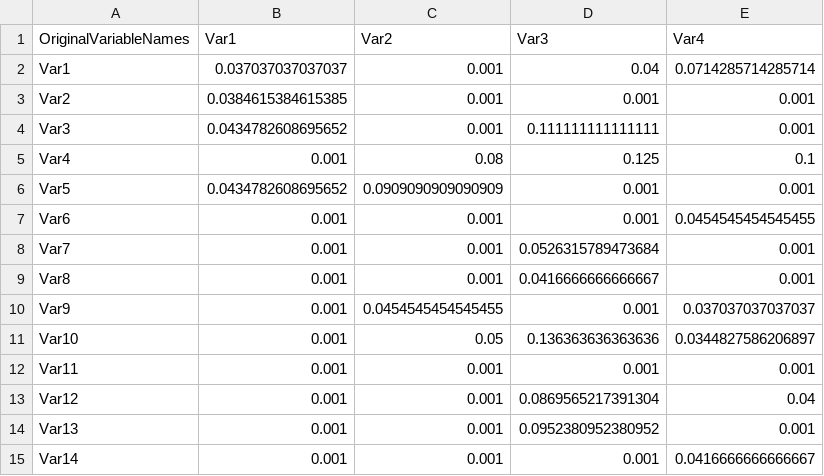
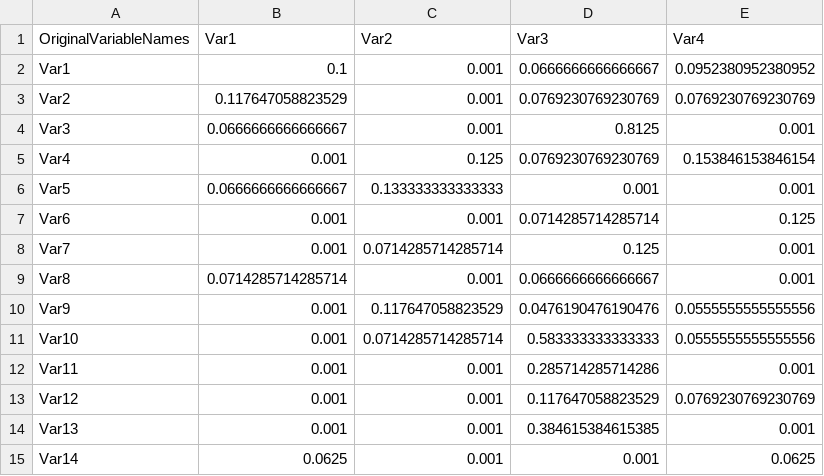
Before and after one commit to brichard28/Broadband-ILD-fNIRS, a CSV file: RESULTS DATA/SRM-NIRS-EEG-1_FA_Rates.csv, drawn as a sheet; only a part is shown; the diff covers the shown part only.

```diff
--- a/RESULTS DATA/SRM-NIRS-EEG-1_FA_Rates.csv
+++ b/RESULTS DATA/SRM-NIRS-EEG-1_FA_Rates.csv
@@ -1,15 +1,15 @@
 OriginalVariableNames,Var1,Var2,Var3,Var4
-Var1,0.037037037037037,0.001,0.04,0.0714285714285714
-Var2,0.0384615384615385,0.001,0.001,0.001
-Var3,0.0434782608695652,0.001,0.111111111111111,0.001
-Var4,0.001,0.08,0.125,0.1
-Var5,0.0434782608695652,0.0909090909090909,0.001,0.001
-Var6,0.001,0.001,0.001,0.0454545454545455
-Var7,0.001,0.001,0.0526315789473684,0.001
-Var8,0.001,0.001,0.0416666666666667,0.001
-Var9,0.001,0.0454545454545455,0.001,0.037037037037037
-Var10,0.001,0.05,0.136363636363636,0.0344827586206897
-Var11,0.001,0.001,0.001,0.001
-Var12,0.001,0.001,0.0869565217391304,0.04
-Var13,0.001,0.001,0.0952380952380952,0.001
-Var14,0.001,0.001,0.001,0.0416666666666667
+Var1,0.1,0.001,0.0666666666666667,0.0952380952380952
+Var2,0.117647058823529,0.001,0.0769230769230769,0.0769230769230769
+Var3,0.0666666666666667,0.001,0.8125,0.001
+Var4,0.001,0.125,0.0769230769230769,0.153846153846154
+Var5,0.0666666666666667,0.133333333333333,0.001,0.001
+Var6,0.001,0.001,0.0714285714285714,0.125
+Var7,0.001,0.0714285714285714,0.125,0.001
+Var8,0.0714285714285714,0.001,0.0666666666666667,0.001
+Var9,0.001,0.117647058823529,0.0476190476190476,0.0555555555555556
+Var10,0.001,0.0714285714285714,0.583333333333333,0.0555555555555556
+Var11,0.001,0.001,0.285714285714286,0.001
+Var12,0.001,0.001,0.117647058823529,0.0769230769230769
+Var13,0.001,0.001,0.384615384615385,0.001
+Var14,0.0625,0.001,0.001,0.0625
```
Also changed, not shown: 29 edited cells elsewhere in this file, RESULTS DATA/SRM-NIRS-EEG-1_d_primes.csv, RESULTS DATA/SRM-NIRS-EEG-1_object_Rates.csv, 5 other files.
